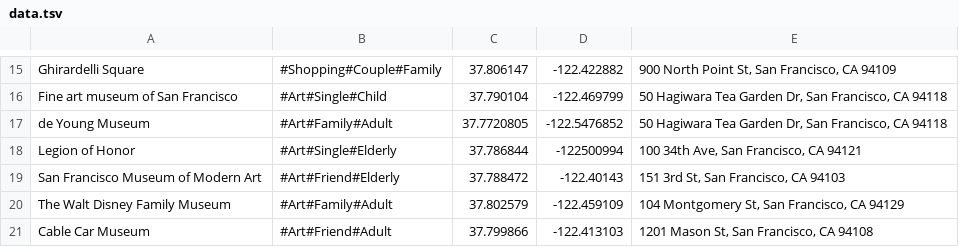
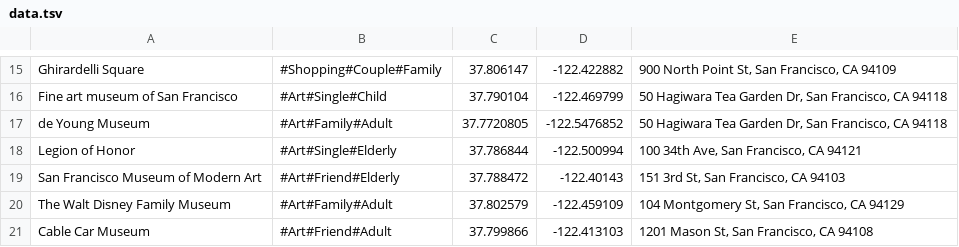
Before and after one commit to hyunahYeYo/TART_DUBA, a TSV file: app/src/main/assets/data.tsv, drawn as a sheet; only a part is shown, gaps mark what is left out.

```diff
--- a/app/src/main/assets/data.tsv
+++ b/app/src/main/assets/data.tsv
@@ -17,3 +17,3 @@ Fine art museum of San Francisco	#Art#Single#Child	37.790104	-122.469799	50 Hagi
 de Young Museum	#Art#Family#Adult	37.7720805	-122.5476852	50 Hagiwara Tea Garden Dr, San Francisco, CA 94118
-Legion of Honor	#Art#Single#Elderly	37.786844	-122500994	100 34th Ave, San Francisco, CA 94121
+Legion of Honor	#Art#Single#Elderly	37.786844	-122.500994	100 34th Ave, San Francisco, CA 94121
 San Francisco Museum of Modern Art	#Art#Friend#Elderly	37.788472	-122.40143	151 3rd St, San Francisco, CA 94103
```
Also changed, not shown: app/src/main/assets/recommend_sanfrancisco.tsv, 9 other files.
